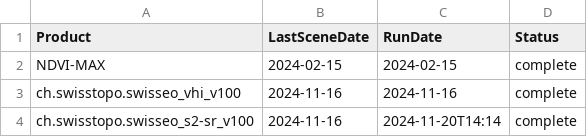
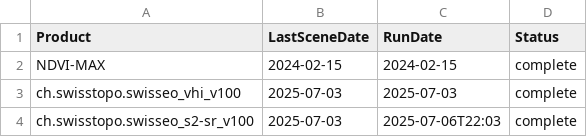
Before and after one commit to davidoesch/satromo-dev, a CSV file: tools/last_updates.csv, drawn as a sheet.

```diff
--- a/tools/last_updates.csv
+++ b/tools/last_updates.csv
@@ -2,3 +2,3 @@ Product,LastSceneDate,RunDate,Status
 NDVI-MAX,2024-02-15,2024-02-15,complete
-ch.swisstopo.swisseo_vhi_v100,2024-11-16,2024-11-16,complete
-ch.swisstopo.swisseo_s2-sr_v100,2024-11-16,2024-11-20T14:14,complete
+ch.swisstopo.swisseo_vhi_v100,2025-07-03,2025-07-03,complete
+ch.swisstopo.swisseo_s2-sr_v100,2025-07-03,2025-07-06T22:03,complete
```
Also changed, not shown: tools/acquisitionplan.csv, 34 other files.
